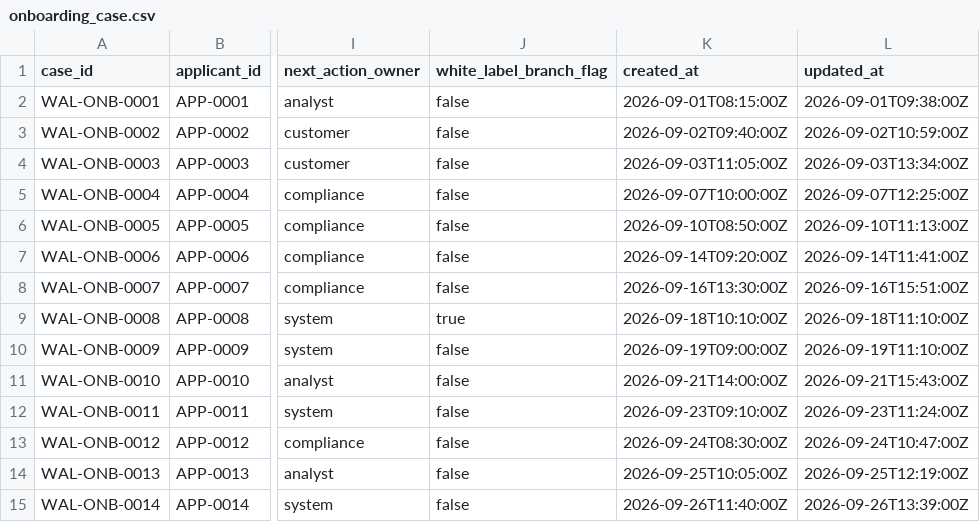
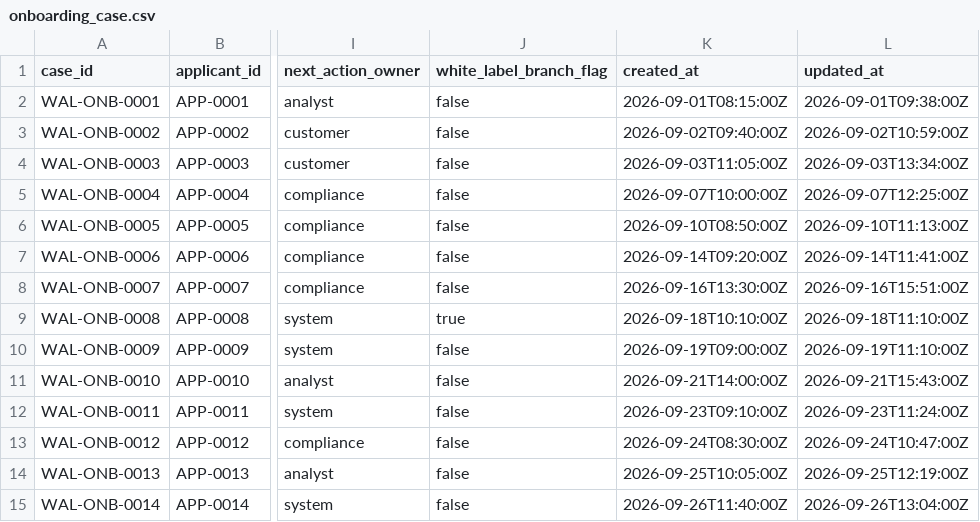
Before and after one commit to artie-bee/kyb_kyc, a CSV file: wallester_uc4_dataset/onboarding_case.csv, drawn as a sheet; only a part is shown, gaps mark what is left out; the diff names each change by its address in the sheet, - before the commit and + after, or states it on an @@ line.

```diff
--- a/wallester_uc4_dataset/onboarding_case.csv
+++ b/wallester_uc4_dataset/onboarding_case.csv
-L15 (updated_at): 2026-09-26T13:39:00Z
+L15 (updated_at): 2026-09-26T13:04:00Z
```
Also changed, not shown: wallester_uc4_dataset/audit_event.csv, wallester_uc4_dataset/case_map.csv, 6 other files.
